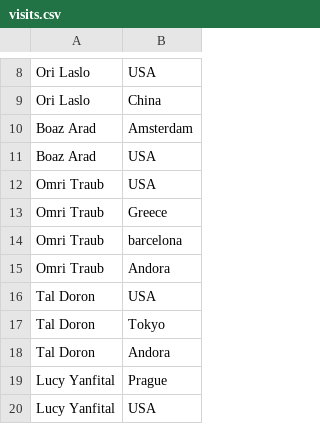
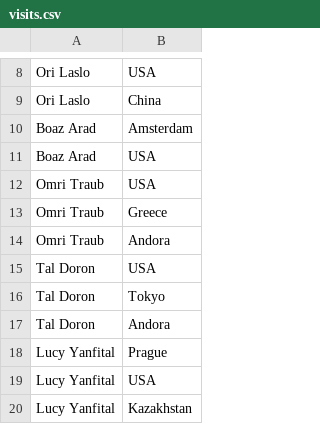
Before and after one commit to RedisGraph/RedisGraph, a CSV file: Demo/social/visits.csv, drawn as a sheet; only a part is shown, gaps mark what is left out; the shorter side is filled out with more unchanged rows; the diff names each change by its address in the sheet, - before the commit and + after, or states it on an @@ line.

```diff
--- a/Demo/social/visits.csv
+++ b/Demo/social/visits.csv
-row 14: Omri Traub | barcelona
```
Also changed, not shown: 59 other files.
